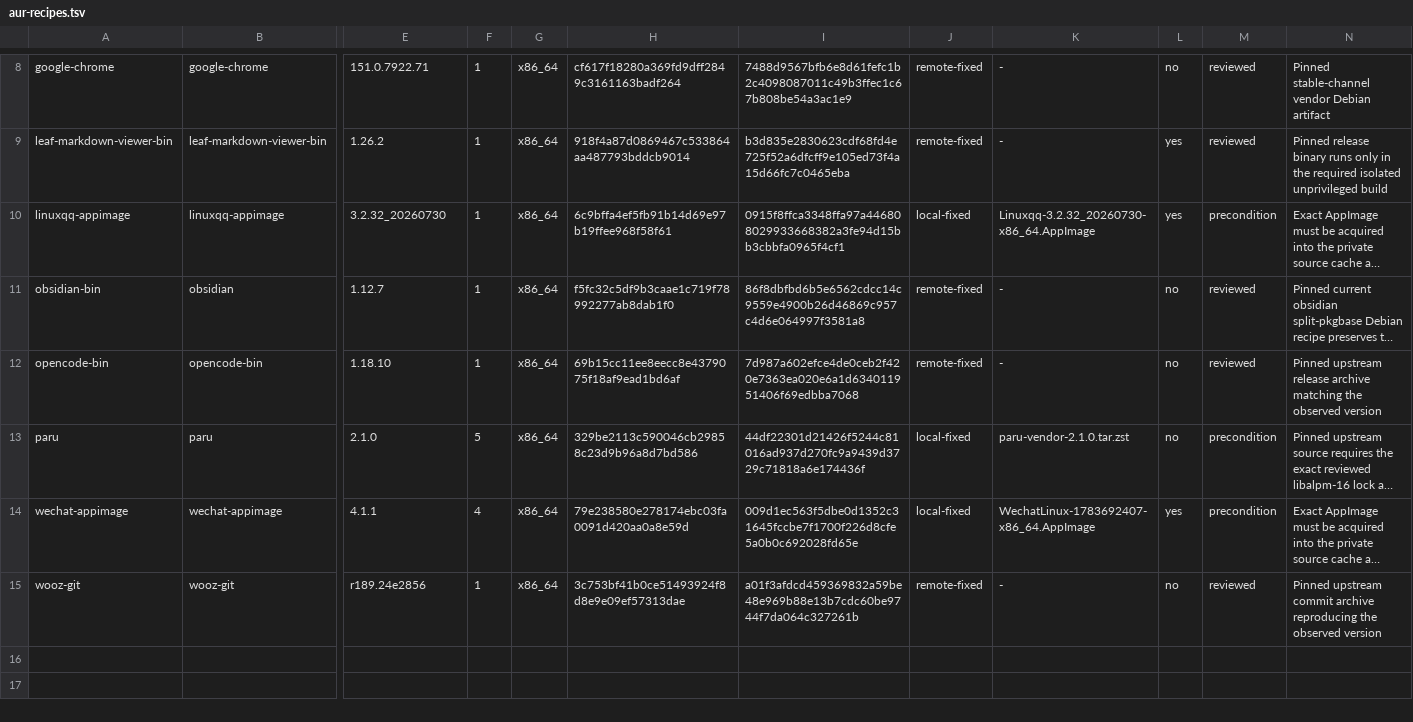
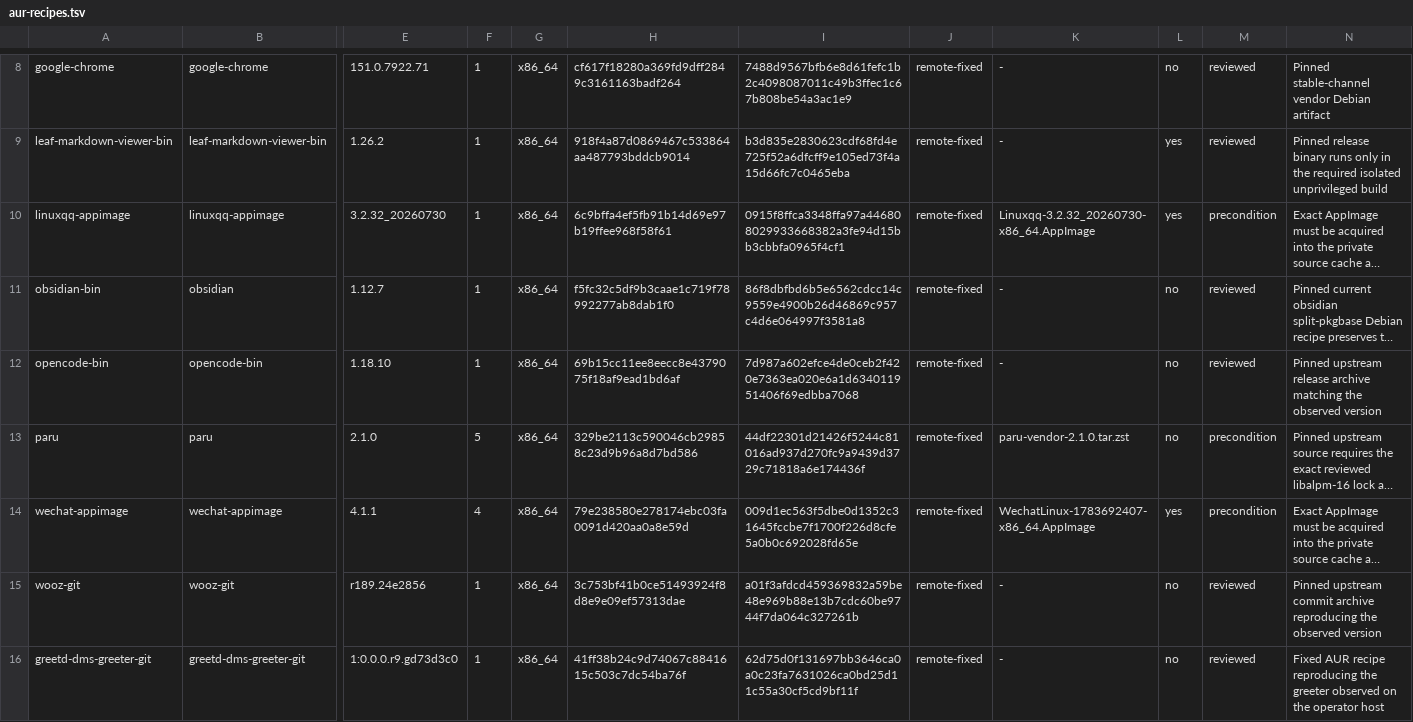
Before and after one commit to tjz123psh/my-arch-setup-deepseek, a TSV file: manifests/aur-recipes.tsv, drawn as a sheet; only a part is shown, gaps mark what is left out; long unchanged cells end in …; rows hold the shown columns only; the diff names each change by its address in the sheet, - before the commit and + after, or states it on an @@ line.

Commit message:
feat(installer): drivers-before-desktop, full-auto AUR, greetd login, system settings
Per operator grilling consensus (personal restore tool, host snapshot as
target):

- New 04-drivers.sh: installs GPU/platform drivers (graphics-amd/nvidia,
  hardware-tools, asus-hardware incl. asusctl/supergfxd) BEFORE the desktop;
  VM skips. Desktop steps renumbered 05-niri/05-hyprland, AUR 06, config 07,
  services 08.
- AUR fully automatic: paru PKGBUILD rebuilt for plain cargo (no offline
  vendor archive); linuxqq/wechat AppImage sources now carry real download
  URLs (qqdl.gtimg.cn / dldir1v6.qq.com, verified reachable); 06-aur.sh drops
  the mandatory cache logic (cache still reused when present); the three
  recipes are now remote-fixed in aur-recipes.tsv.
- greetd login: new greetd-dms-greeter-git recipe (AUR commit 41ff38b2) added
  to third_party/aur, greetd + greeter promoted from deferred to install in
  workstation-packages.tsv; 08-services configures /etc/greetd/config.toml
  (dms-greeter -> niri) and enables greetd.
- New 09-settings.sh: locale (zh_CN + en_US), timezone Asia/Shanghai,
  hostname default, zram (zram-generator, zstd).
- 08-services: adds grub-btrfsd, libvirt-docker-forward, paccache.timer,
  snapper-cleanup.timer; clash-verge-service intentionally NOT enabled.
- README: step table, structure, physical-deployment section, counts
  (172+14 physical, 59+3 vm, 14 recipes).
- Verified: all scripts bash -n; nvim-config-test and
  workstation-package-reconciliation-test pass (install=186 verify=18
  deferred=0 total=204, mappings=175, recipes=14).

```diff
--- a/manifests/aur-recipes.tsv
+++ b/manifests/aur-recipes.tsv
-J10: local-fixed
+J10: remote-fixed
-J13:J14: local-fixed
+J13:J14: remote-fixed
+row 16: greetd-dms-greeter-git | greetd-dms-greeter-git | 1:0.0.0.r9.gd73d3c0 | 1 | x86_64 | 41ff38b24c9d74067c8841615c503c7dc54ba76f | 62d75d0f131697bb3646ca0a0c23fa7631026ca0bd25d11c55a30cf5cd9bf11f | remote-fixed | - | no | reviewed | Fixed AUR recipe reproducing the greeter observed on the operator host
```
Also changed, not shown: manifests/workstation-packages.tsv, 19 other files.
